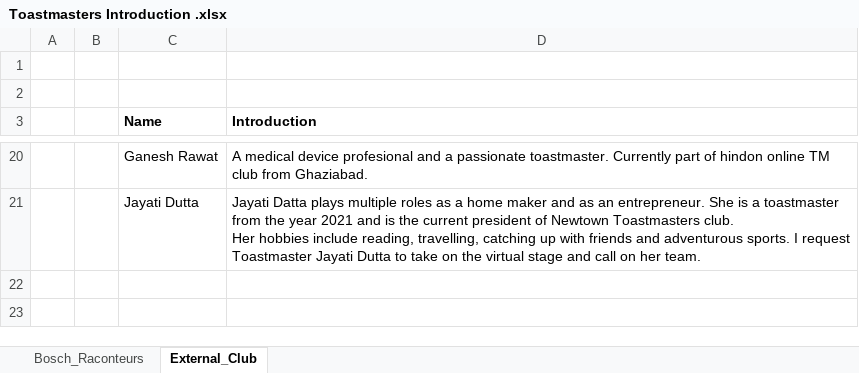
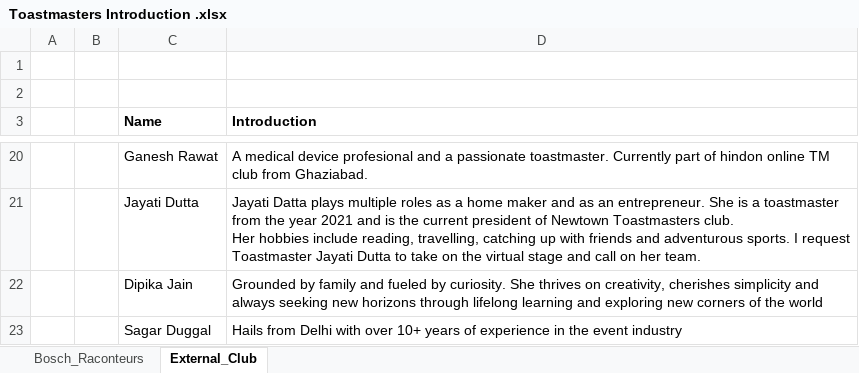
Before and after one commit to WahithaHussain/Raconteurs_automation_app, an Excel workbook: Toastmasters Introduction .xlsx, sheet External_Club, drawn as a sheet; only a part is shown, gaps mark what is left out; values as stored, in another font and other column widths than the file's, no borders; the diff names each change by its address in the sheet, - before the commit and + after, or states it on an @@ line.

```diff
--- a/Toastmasters Introduction .xlsx (sheet External_Club)
+++ b/Toastmasters Introduction .xlsx (sheet External_Club)
+row 22:  |  | Dipika Jain | Grounded by family and fueled by curiosity. She thrives on creativity, cherishes simplicity and always seeking new horizons through lifelong learning and exploring new corners of the world
+row 23:  |  | Sagar Duggal | Hails from Delhi with over 10+ years of experience in the event industry
```
Also changed, not shown: sheet Bosch_Raconteurs.
